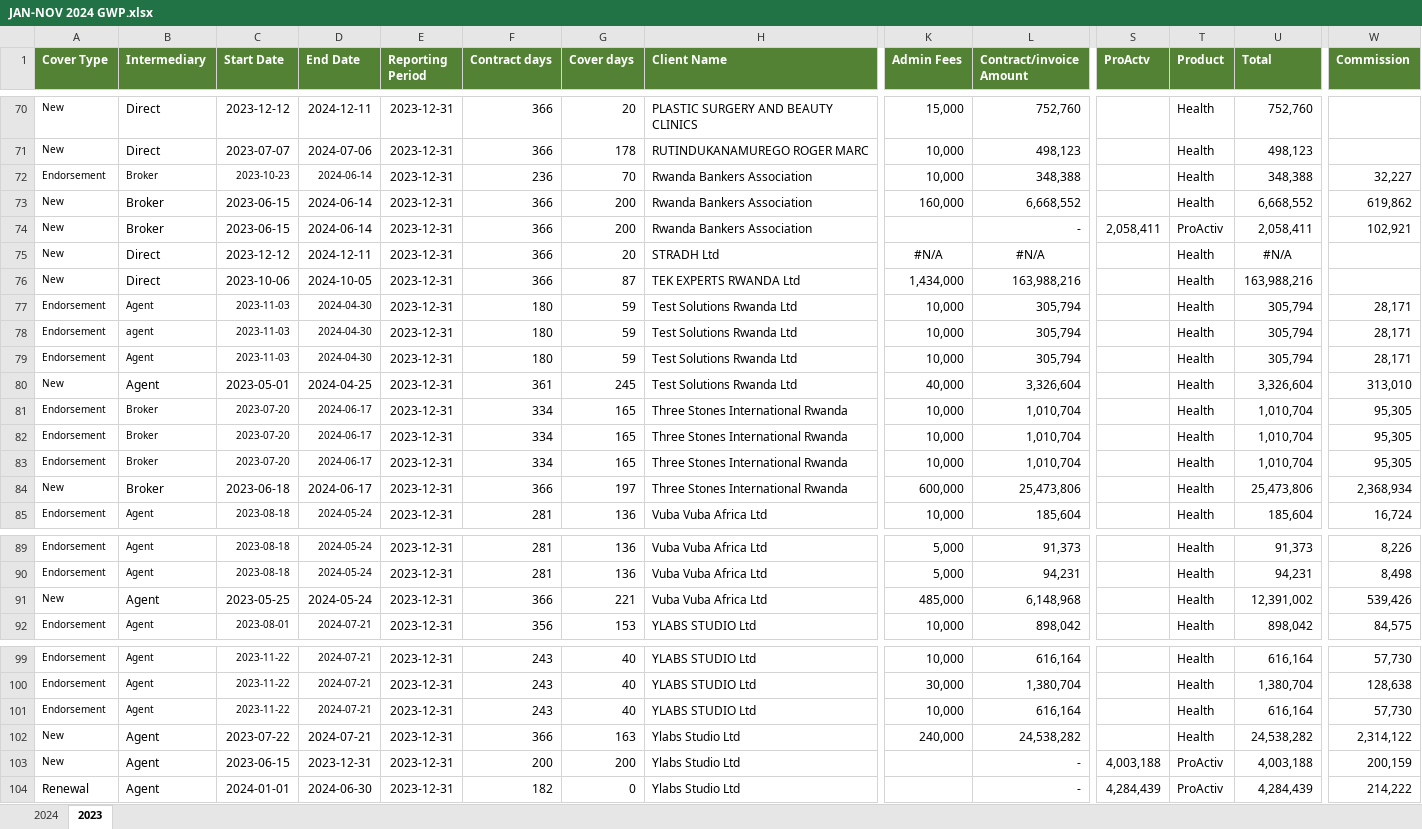
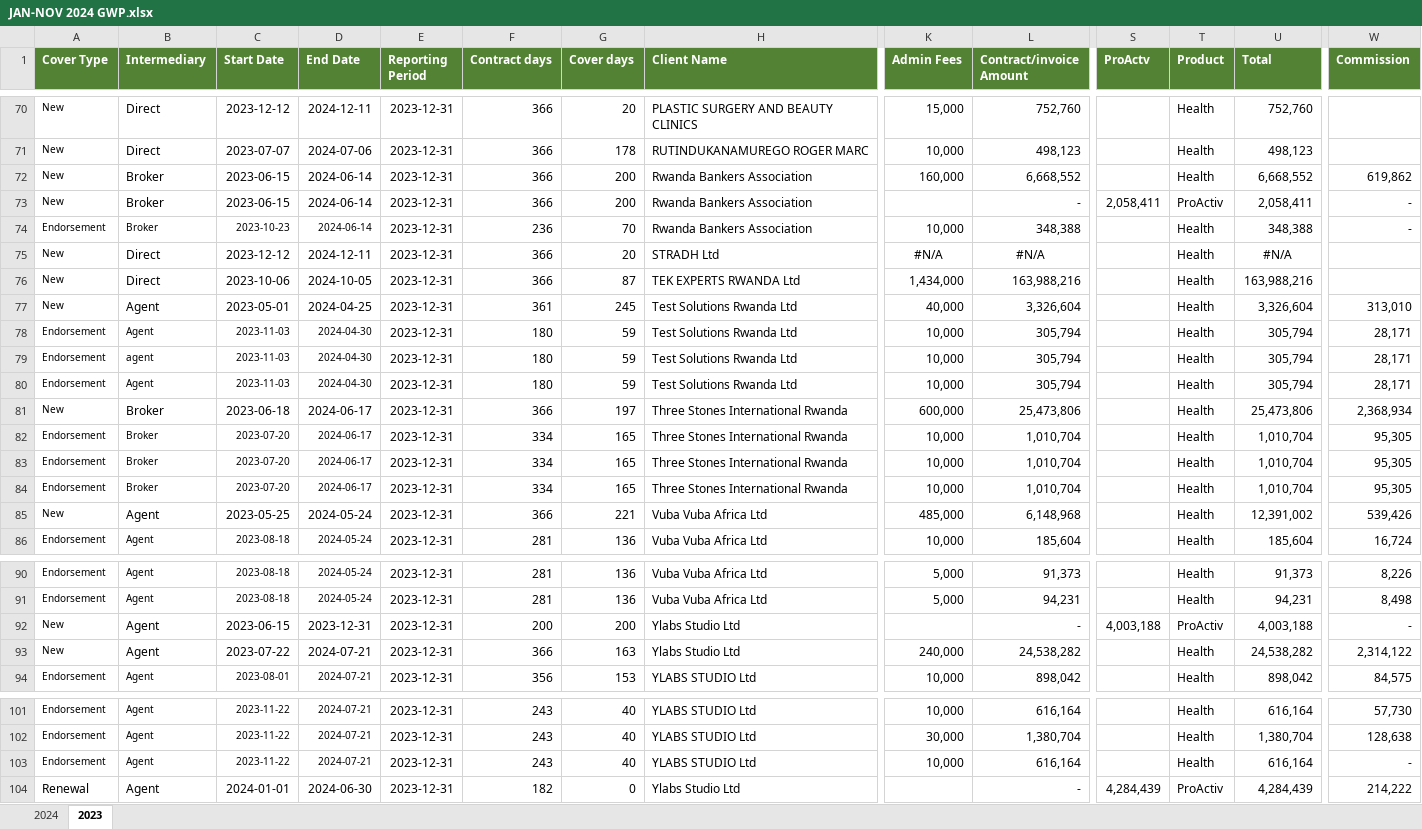
Before and after one commit to Dorcas-001/Loss_Ratio_Dashboard, an Excel workbook: JAN-NOV 2024 GWP.xlsx, sheet 2023, drawn as a sheet; only a part is shown, gaps mark what is left out; values as stored, in another font and other column widths than the file's, no borders; removed rows and columns are numbered as before the commit, all else as after; rows hold the shown columns only; the diff covers the shown part only; the diff names each change by its address in the sheet, - before the commit and + after, or states it on an @@ line.

```diff
--- a/JAN-NOV 2024 GWP.xlsx (sheet 2023)
+++ b/JAN-NOV 2024 GWP.xlsx (sheet 2023)
-row 72: Endorsement | Broker | 2023-10-23 | 2024-06-14 | 2023-12-31 | 236 | 70 | Rwanda Bankers Association | 10,000 | 348,388 |  | Health | 348,388 | 32,227
-W73 (Commission): 102,921
+W73 (Commission): -
+row 74: Endorsement | Broker | 2023-10-23 | 2024-06-14 | 2023-12-31 | 236 | 70 | Rwanda Bankers Association | 10,000 | 348,388 |  | Health | 348,388 | -
@@ row 80 moved to row 77: New @@
@@ row 84 moved to row 81: New @@
@@ row 91 moved to row 85: New @@
+row 92: New | Agent | 2023-06-15 | 2023-12-31 | 2023-12-31 | 200 | 200 | Ylabs Studio Ltd |  | - | 4,003,188 | ProActiv | 4,003,188 | -
@@ row 102 moved to row 93: New @@
-W103 (Commission): 57,730
+W103 (Commission): -
-row 103: New | Agent | 2023-06-15 | 2023-12-31 | 2023-12-31 | 200 | 200 | Ylabs Studio Ltd |  | - | 4,003,188 | ProActiv | 4,003,188 | 200,159
```
Also changed, not shown: 11 moved rows elsewhere in this sheet, sheet 2024, formulas that keep their value, hidden cells, 4 other files.
